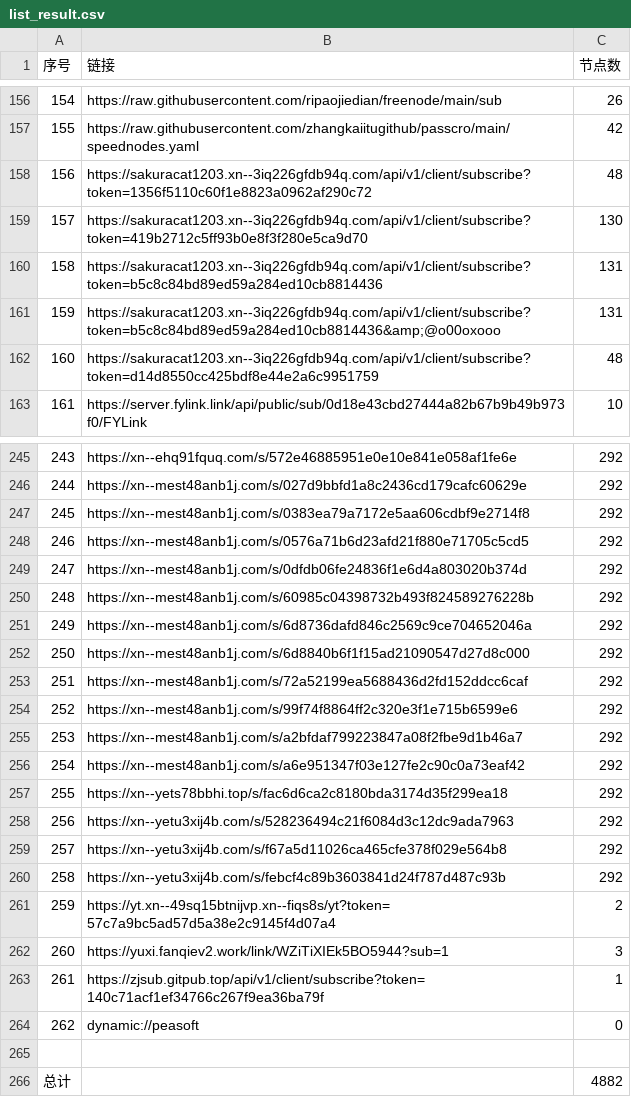
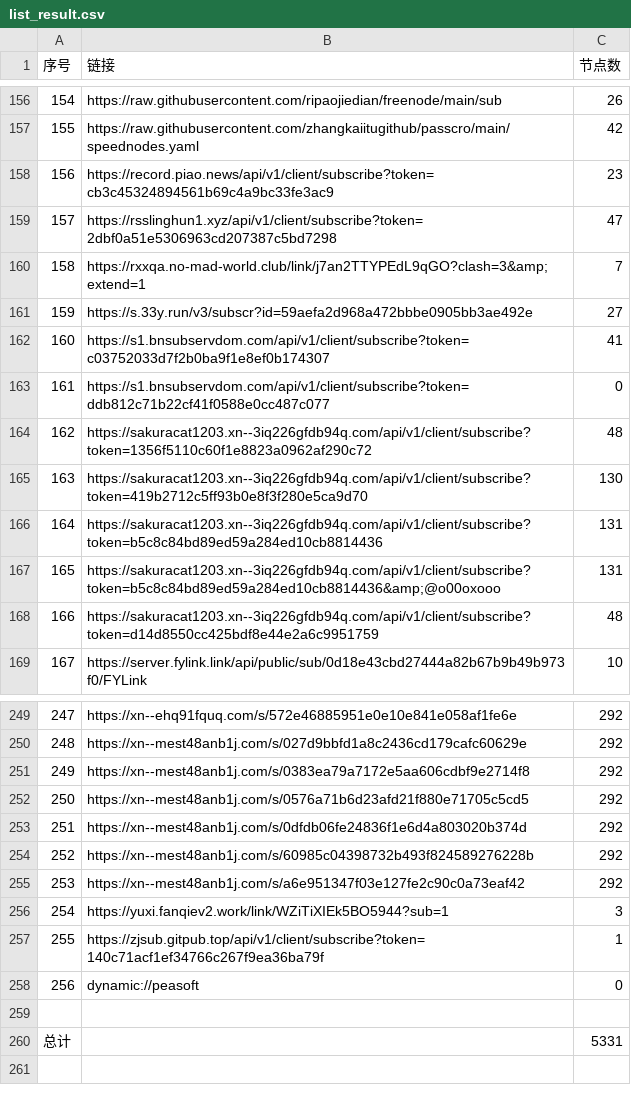
Before and after one commit to 3878590578/NoMoreWalls, a CSV file: list_result.csv, drawn as a sheet; only a part is shown, gaps mark what is left out; removed rows and columns are numbered as before the commit, all else as after; the diff covers the shown part only; the diff names each change by its address in the sheet, - before the commit and + after, or states it on an @@ line.

```diff
--- a/list_result.csv
+++ b/list_result.csv
@@ column A (序号) renumbered between rows 7 and 258 @@
+row 158: 156 | https://record.piao.news/api/v1/client/subscribe?token=cb3c45324894561b69c4a9bc33fe3ac9 | 23
+row 159: 157 | https://rsslinghun1.xyz/api/v1/client/subscribe?token=2dbf0a51e5306963cd207387c5bd7298 | 47
+row 160: 158 | https://rxxqa.no-mad-world.club/link/j7an2TTYPEdL9qGO?clash=3&amp;extend=1 | 7
+row 161: 159 | https://s.33y.run/v3/subscr?id=59aefa2d968a472bbbe0905bb3ae492e | 27
+row 162: 160 | https://s1.bnsubservdom.com/api/v1/client/subscribe?token=c03752033d7f2b0ba9f1e8ef0b174307 | 41
+row 163: 161 | https://s1.bnsubservdom.com/api/v1/client/subscribe?token=ddb812c71b22cf41f0588e0cc487c077 | 0
-row 251: 249 | https://xn--mest48anb1j.com/s/6d8736dafd846c2569c9ce704652046a | 292
-row 252: 250 | https://xn--mest48anb1j.com/s/6d8840b6f1f15ad21090547d27d8c000 | 292
-row 253: 251 | https://xn--mest48anb1j.com/s/72a52199ea5688436d2fd152ddcc6caf | 292
-row 254: 252 | https://xn--mest48anb1j.com/s/99f74f8864ff2c320e3f1e715b6599e6 | 292
-row 255: 253 | https://xn--mest48anb1j.com/s/a2bfdaf799223847a08f2fbe9d1b46a7 | 292
-row 257: 255 | https://xn--yets78bbhi.top/s/fac6d6ca2c8180bda3174d35f299ea18 | 292
-row 258: 256 | https://xn--yetu3xij4b.com/s/528236494c21f6084d3c12dc9ada7963 | 292
-row 259: 257 | https://xn--yetu3xij4b.com/s/f67a5d11026ca465cfe378f029e564b8 | 292
-row 260: 258 | https://xn--yetu3xij4b.com/s/febcf4c89b3603841d24f787d487c93b | 292
-row 261: 259 | https://yt.xn--49sq15btnijvp.xn--fiqs8s/yt?token=57c7a9bc5ad57d5a38e2c9145f4d07a4 | 2
-C260 (节点数): 4882
+C260 (节点数): 5331
```
Also changed, not shown: 18 added rows, 20 removed rows and 21 edited cells elsewhere in this file, 51 other files.
